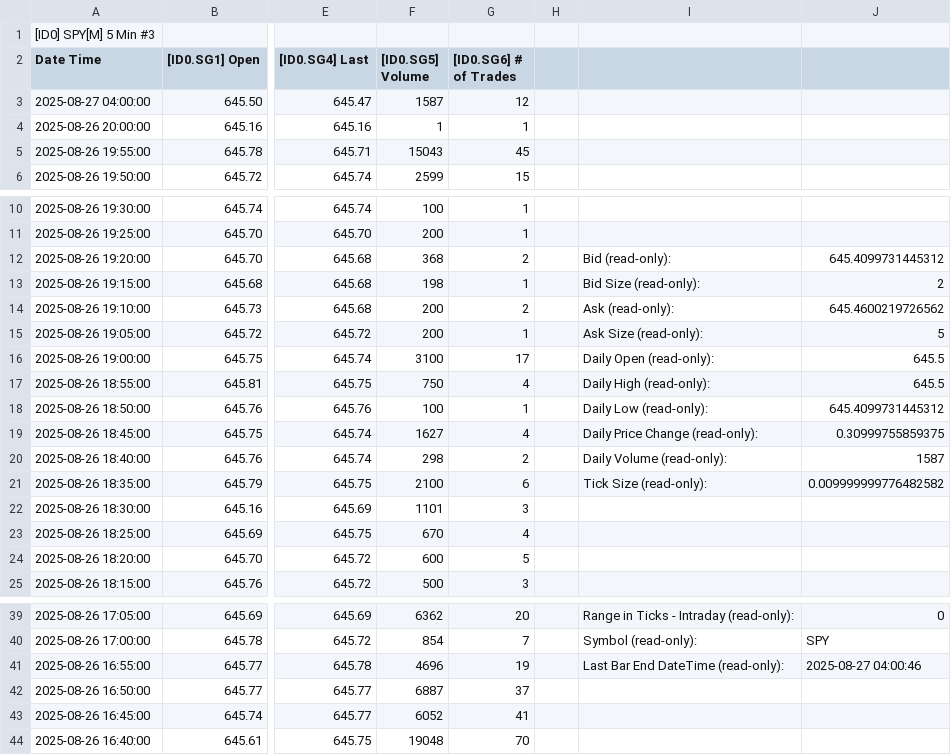
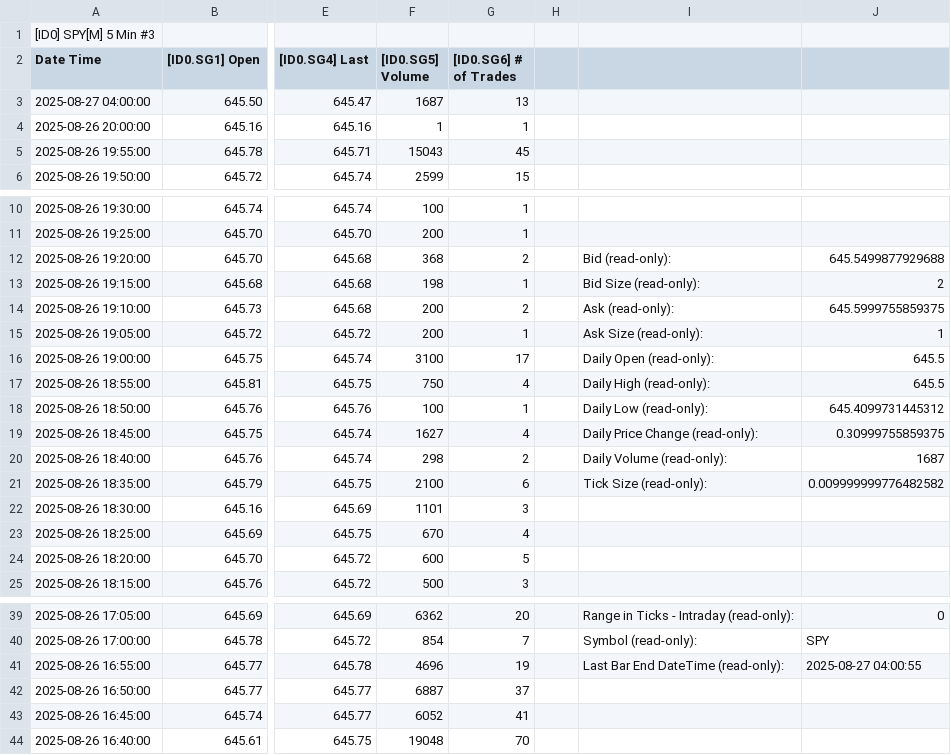
Before and after one commit to timbarber4/ETF-Feed, a TSV file: 5min VWAP&POC.tsv, drawn as a sheet; only a part is shown, gaps mark what is left out; the diff names each change by its address in the sheet, - before the commit and + after, or states it on an @@ line.

```diff
--- a/5min VWAP&POC.tsv
+++ b/5min VWAP&POC.tsv
-F3 ([ID0.SG5] Volume): 1587
+F3 ([ID0.SG5] Volume): 1687
-G3 ([ID0.SG6] # of Trades): 12
+G3 ([ID0.SG6] # of Trades): 13
-J12: 645.4099731445312
+J12: 645.5499877929688
-J14: 645.4600219726562
+J14: 645.5999755859375
-J15: 5
+J15: 1
-J20: 1587
+J20: 1687
-J41: 2025-08-27 04:00:46
+J41: 2025-08-27 04:00:55
```
Also changed, not shown: 5min with MA's.tsv, Latest 1 min SPY .tsv.
